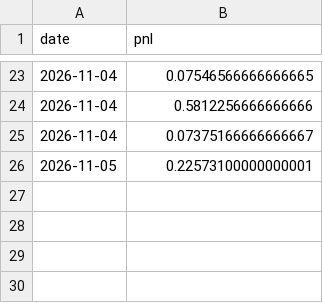
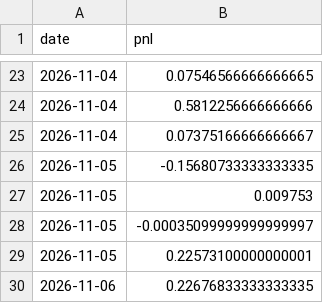
Before and after one commit to vishnupadma007-oss/Stock-market-scanner-of-India, a CSV file: journal/reviews/pnl_for_metrics_news.csv, drawn as a sheet; only a part is shown, gaps mark what is left out.

```diff
--- a/journal/reviews/pnl_for_metrics_news.csv
+++ b/journal/reviews/pnl_for_metrics_news.csv
@@ -25,2 +25,6 @@ date,pnl
 2026-11-04,0.07375166666666667
+2026-11-05,-0.15680733333333335
+2026-11-05,0.009753
+2026-11-05,-0.00035099999999999997
 2026-11-05,0.22573100000000001
+2026-11-06,0.22676833333333335
```
Also changed, not shown: 2 other files.
